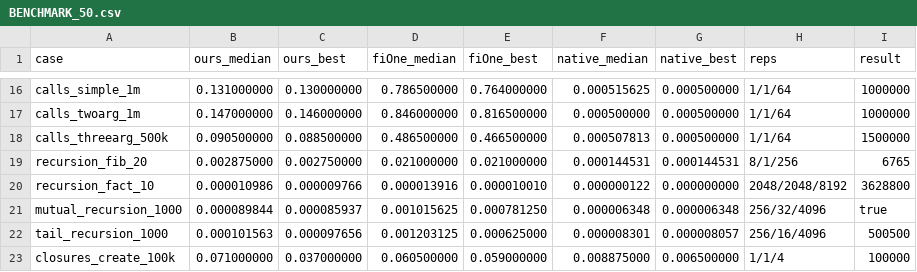
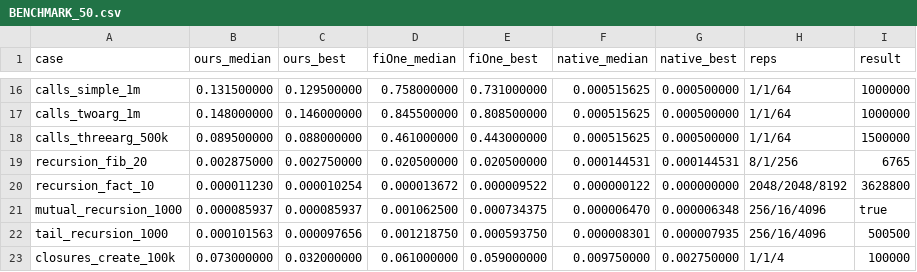
Before and after one commit to MistGo/GoogiVM, a CSV file: BENCHMARK_50.csv, drawn as a sheet; only a part is shown, gaps mark what is left out; the diff covers the shown part only; the diff names each change by its address in the sheet, - before the commit and + after, or states it on an @@ line.

```diff
--- a/BENCHMARK_50.csv
+++ b/BENCHMARK_50.csv
-B16 (ours_median): 0.131000000
+B16 (ours_median): 0.131500000
-C16 (ours_best): 0.130000000
+C16 (ours_best): 0.129500000
-D16 (fiOne_median): 0.786500000
+D16 (fiOne_median): 0.758000000
-E16 (fiOne_best): 0.764000000
+E16 (fiOne_best): 0.731000000
-B17 (ours_median): 0.147000000
+B17 (ours_median): 0.148000000
-D17 (fiOne_median): 0.846000000
+D17 (fiOne_median): 0.845500000
-E17 (fiOne_best): 0.816500000
+E17 (fiOne_best): 0.808500000
-F17 (native_median): 0.000500000
+F17 (native_median): 0.000515625
-B18 (ours_median): 0.090500000
+B18 (ours_median): 0.089500000
-C18 (ours_best): 0.088500000
+C18 (ours_best): 0.088000000
-D18 (fiOne_median): 0.486500000
+D18 (fiOne_median): 0.461000000
-E18 (fiOne_best): 0.466500000
+E18 (fiOne_best): 0.443000000
-F18 (native_median): 0.000507813
+F18 (native_median): 0.000515625
-D19 (fiOne_median): 0.021000000
+D19 (fiOne_median): 0.020500000
-E19 (fiOne_best): 0.021000000
+E19 (fiOne_best): 0.020500000
-B20 (ours_median): 0.000010986
+B20 (ours_median): 0.000011230
-C20 (ours_best): 0.000009766
+C20 (ours_best): 0.000010254
-D20 (fiOne_median): 0.000013916
+D20 (fiOne_median): 0.000013672
-E20 (fiOne_best): 0.000010010
+E20 (fiOne_best): 0.000009522
-B21 (ours_median): 0.000089844
+B21 (ours_median): 0.000085937
-D21 (fiOne_median): 0.001015625
+D21 (fiOne_median): 0.001062500
-E21 (fiOne_best): 0.000781250
+E21 (fiOne_best): 0.000734375
-F21 (native_median): 0.000006348
+F21 (native_median): 0.000006470
-H21 (reps): 256/32/4096
+H21 (reps): 256/16/4096
-D22 (fiOne_median): 0.001203125
+D22 (fiOne_median): 0.001218750
-E22 (fiOne_best): 0.000625000
+E22 (fiOne_best): 0.000593750
-G22 (native_best): 0.000008057
+G22 (native_best): 0.000007935
-B23 (ours_median): 0.071000000
+B23 (ours_median): 0.073000000
-C23 (ours_best): 0.037000000
+C23 (ours_best): 0.032000000
-D23 (fiOne_median): 0.060500000
+D23 (fiOne_median): 0.061000000
-F23 (native_median): 0.008875000
+F23 (native_median): 0.009750000
-G23 (native_best): 0.006500000
+G23 (native_best): 0.002750000
```
Also changed, not shown: 130 edited cells elsewhere in this file, 4 other files.
